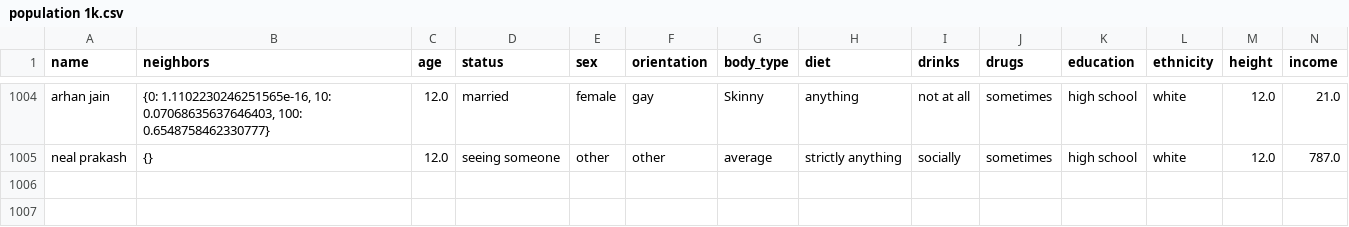
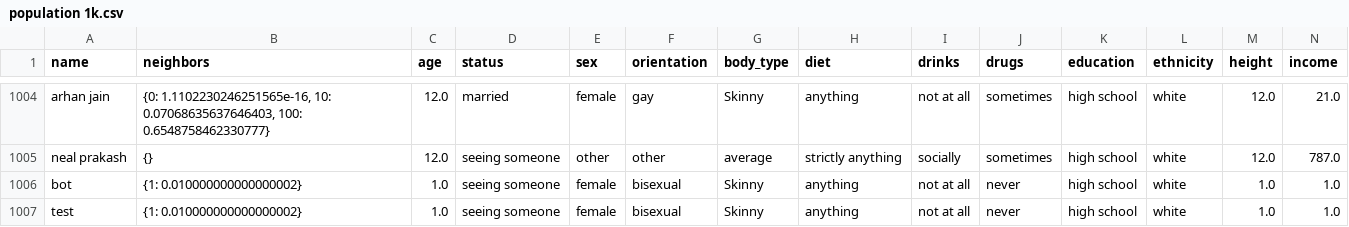
Before and after one commit to nkgithub01/Amorus, a CSV file: Final_Integrated_Site/population 1k.csv, drawn as a sheet; only a part is shown, gaps mark what is left out; rows hold the shown columns only; the diff covers the shown part only; the diff names each change by its address in the sheet, - before the commit and + after, or states it on an @@ line.

```diff
--- a/Final_Integrated_Site/population 1k.csv
+++ b/Final_Integrated_Site/population 1k.csv
+row 1006: bot | {1: 0.010000000000000002} | 1.0 | seeing someone | female | bisexual | Skinny | anything | not at all | never | high school | white | 1.0 | 1.0
+row 1007: test | {1: 0.010000000000000002} | 1.0 | seeing someone | female | bisexual | Skinny | anything | not at all | never | high school | white | 1.0 | 1.0
```
Also changed, not shown: 2 added rows and 1 edited cell elsewhere in this file, 9 other files.
